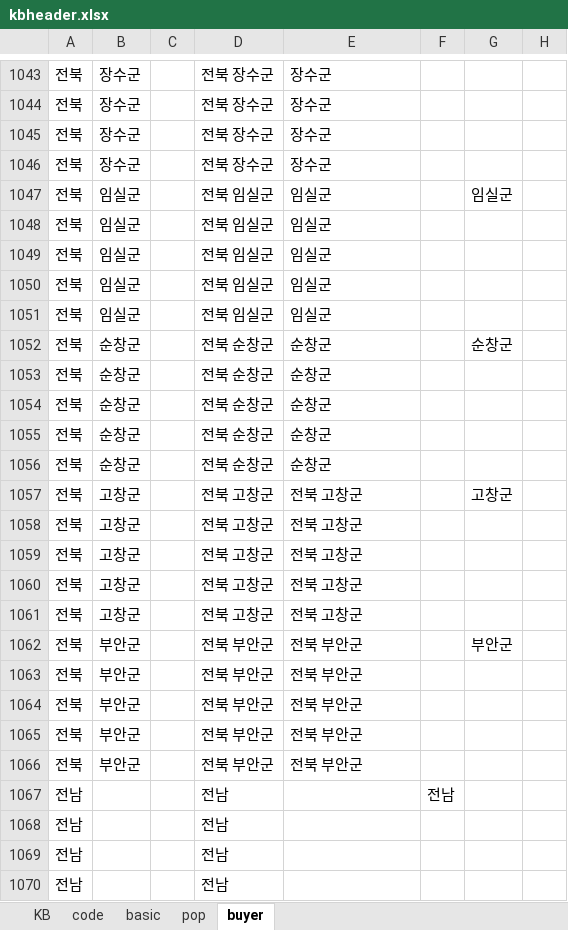
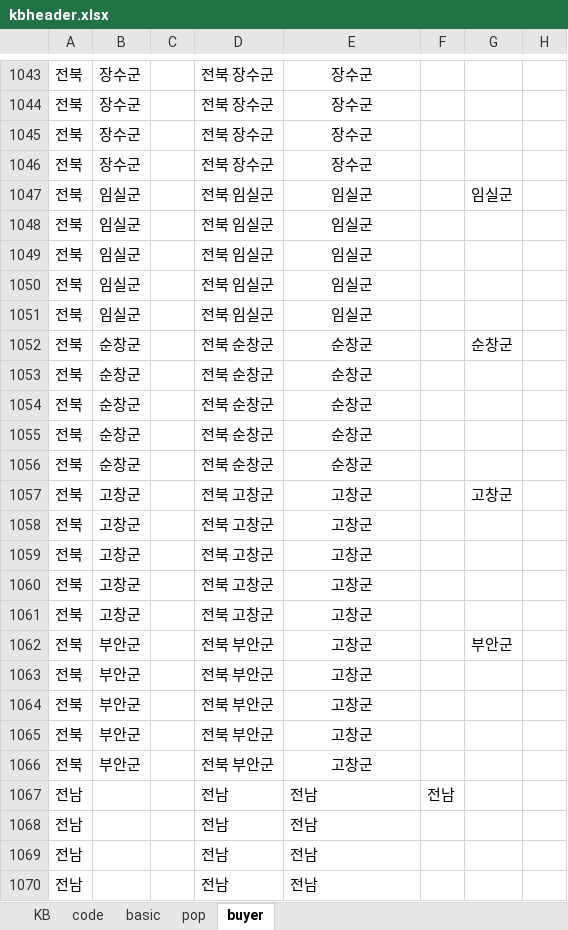
Before and after one commit to sizipusx/fundamental, an Excel workbook: kbheader.xlsx, sheet buyer, drawn as a sheet; only a part is shown, gaps mark what is left out; values as stored, in another font and other column widths than the file's, no borders; the diff covers the shown part only; the diff names each change by its address in the sheet, - before the commit and + after, or states it on an @@ line.

```diff
--- a/kbheader.xlsx (sheet buyer)
+++ b/kbheader.xlsx (sheet buyer)
-E1043:E1066 alignment: left
+E1043:E1066 alignment: center
-E1057:E1061: 전북 고창군
+E1057:E1061: 고창군
-E1062:E1066: 전북 부안군
+E1062:E1066: 고창군
-E1067:E1070: (empty)
+E1067:E1070: 전남
```
Also changed, not shown: 21 edited cells and cell formats elsewhere in this sheet.
